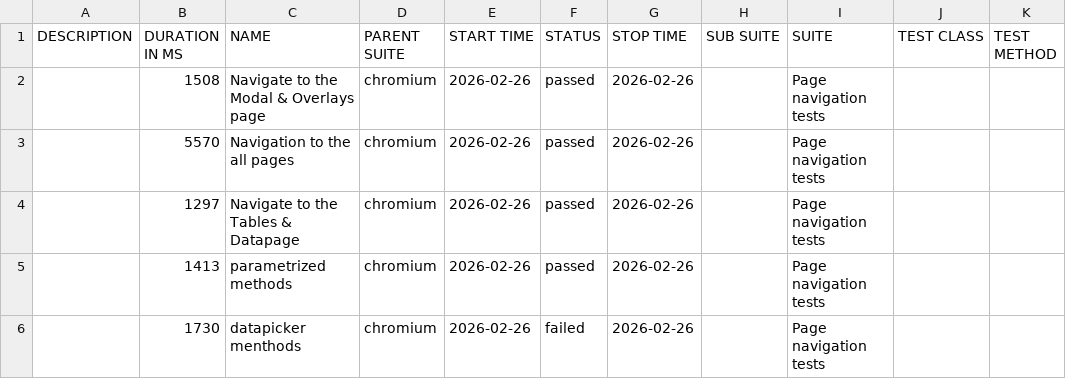
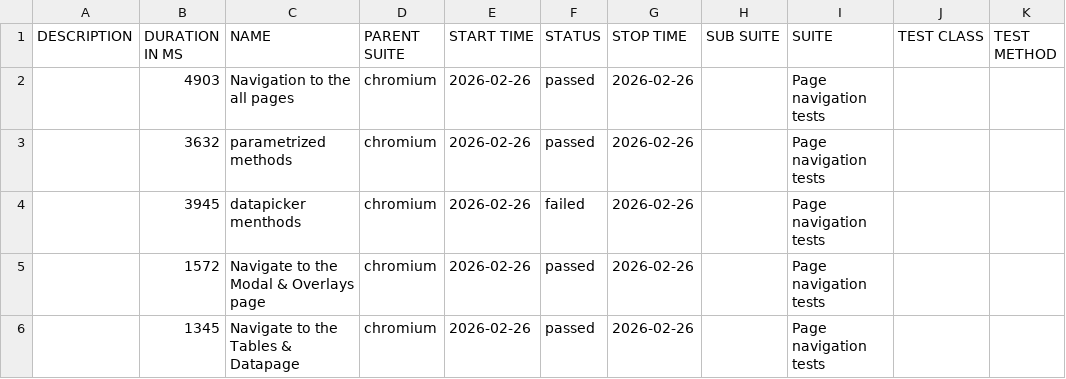
Before and after one commit to RostykVoloshyn/Pw-Demo, a CSV file: data/suites.csv, drawn as a sheet.

```diff
--- a/data/suites.csv
+++ b/data/suites.csv
@@ -1,6 +1,6 @@
 "DESCRIPTION","DURATION IN MS","NAME","PARENT SUITE","START TIME","STATUS","STOP TIME","SUB SUITE","SUITE","TEST CLASS","TEST METHOD"
-"","1508","Navigate to the Modal & Overlays page","chromium","2026-02-26","passed","2026-02-26","","Page navigation tests","",""
-"","5570","Navigation to the all pages","chromium","2026-02-26","passed","2026-02-26","","Page navigation tests","",""
-"","1297","Navigate to the Tables & Datapage","chromium","2026-02-26","passed","2026-02-26","","Page navigation tests","",""
-"","1413","parametrized methods","chromium","2026-02-26","passed","2026-02-26","","Page navigation tests","",""
-"","1730","datapicker menthods","chromium","2026-02-26","failed","2026-02-26","","Page navigation tests","",""
+"","4903","Navigation to the all pages","chromium","2026-02-26","passed","2026-02-26","","Page navigation tests","",""
+"","3632","parametrized methods","chromium","2026-02-26","passed","2026-02-26","","Page navigation tests","",""
+"","3945","datapicker menthods","chromium","2026-02-26","failed","2026-02-26","","Page navigation tests","",""
+"","1572","Navigate to the Modal & Overlays page","chromium","2026-02-26","passed","2026-02-26","","Page navigation tests","",""
+"","1345","Navigate to the Tables & Datapage","chromium","2026-02-26","passed","2026-02-26","","Page navigation tests","",""
```
Also changed, not shown: 39 other files.
